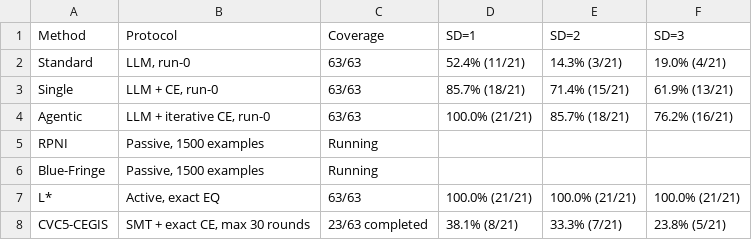
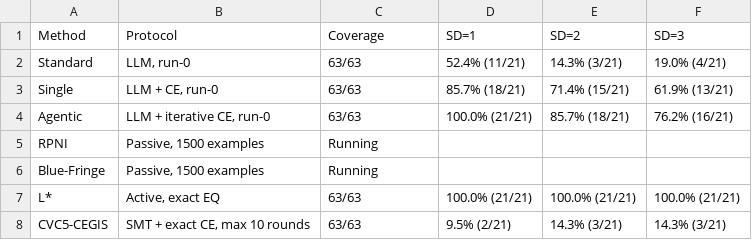
Before and after one commit to Lhtie/CEGML, a CSV file: logs/summary/simplyrx_all_methods_success_by_sd.csv, drawn as a sheet.

```diff
--- a/logs/summary/simplyrx_all_methods_success_by_sd.csv
+++ b/logs/summary/simplyrx_all_methods_success_by_sd.csv
@@ -7,2 +7,2 @@ Blue-Fringe,"Passive, 1500 examples",Running,,,
 L*,"Active, exact EQ",63/63,100.0% (21/21),100.0% (21/21),100.0% (21/21)
-CVC5-CEGIS,"SMT + exact CE, max 30 rounds","23/63 completed",38.1% (8/21),33.3% (7/21),23.8% (5/21)
+CVC5-CEGIS,"SMT + exact CE, max 10 rounds",63/63,9.5% (2/21),14.3% (3/21),14.3% (3/21)
```
Also changed, not shown: 29 other files.
